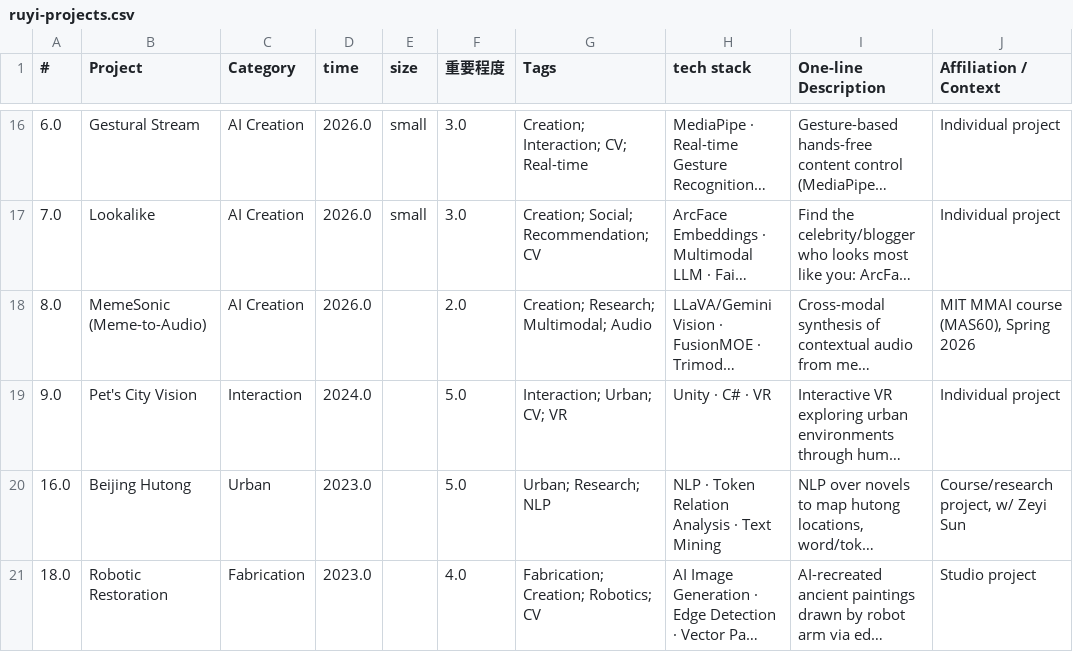
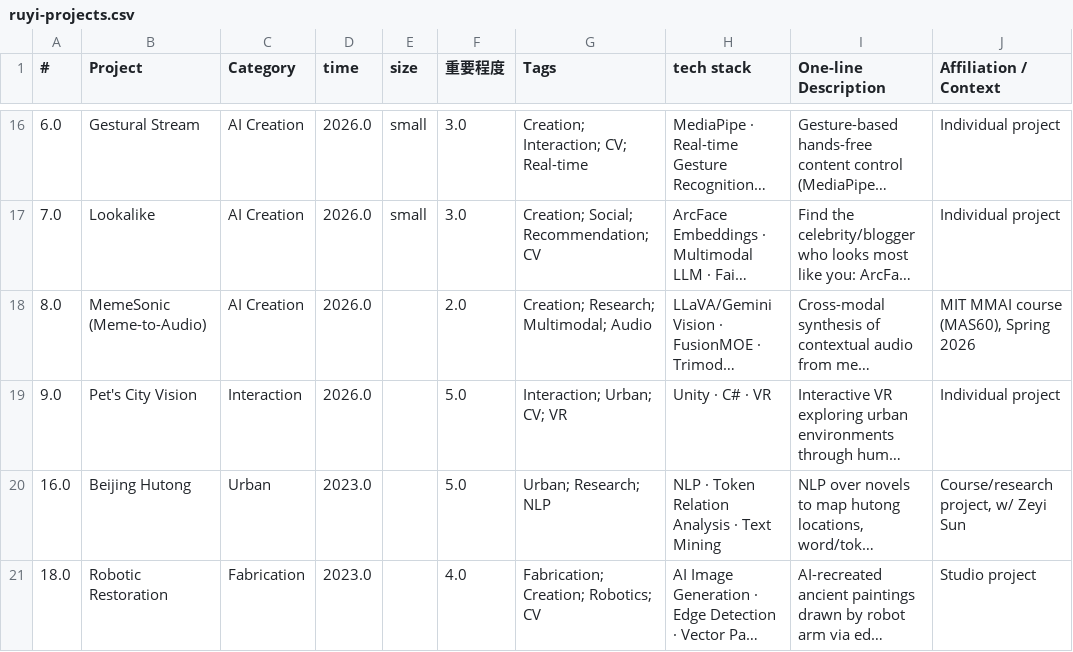
Before and after one commit to emmaruyiyang/emmaruyiyang.github.io, a CSV file: data/ruyi-projects.csv, drawn as a sheet; only a part is shown, gaps mark what is left out; long unchanged cells end in …; the diff names each change by its address in the sheet, - before the commit and + after, or states it on an @@ line.

```diff
--- a/data/ruyi-projects.csv
+++ b/data/ruyi-projects.csv
-D19 (time): 2024.0
+D19 (time): 2026.0
```
Also changed, not shown: 2 other files.
